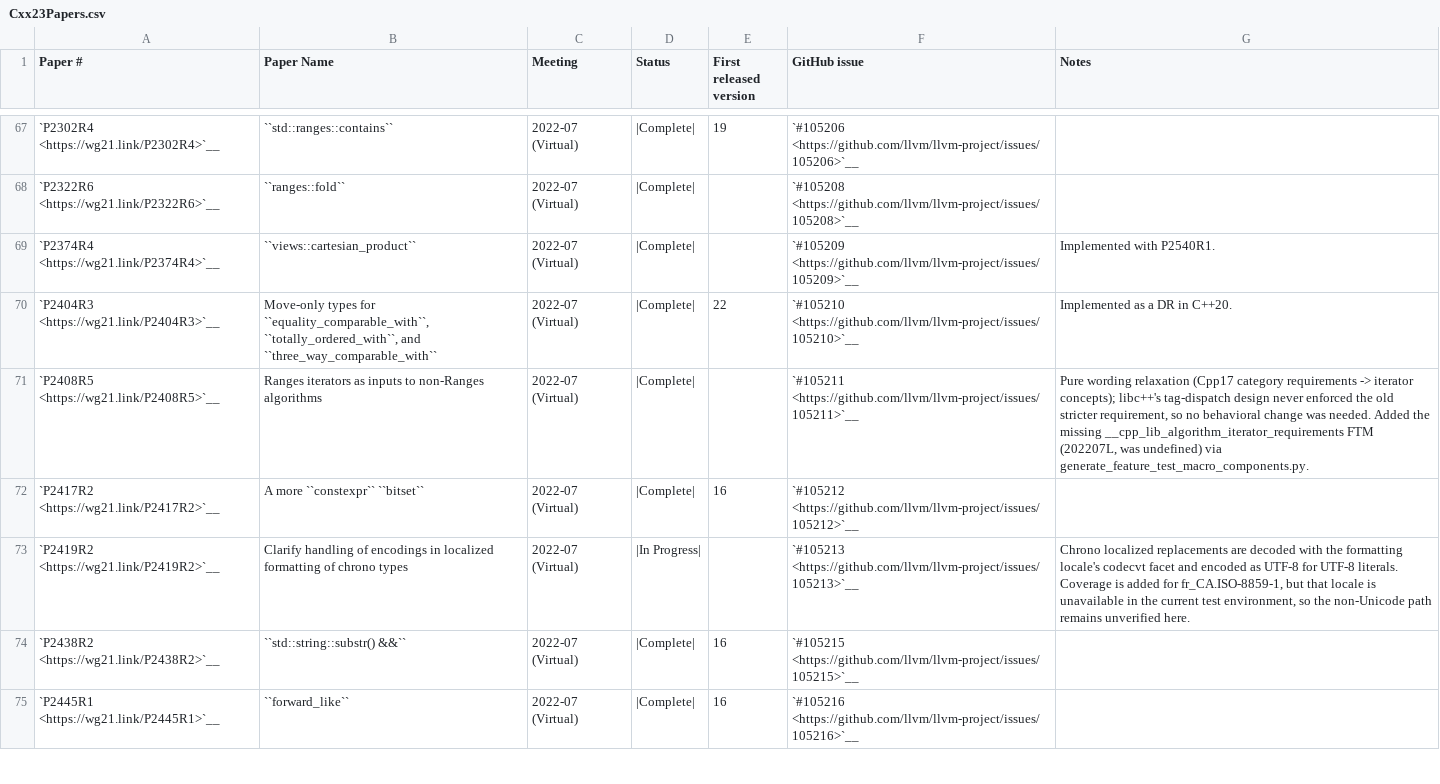
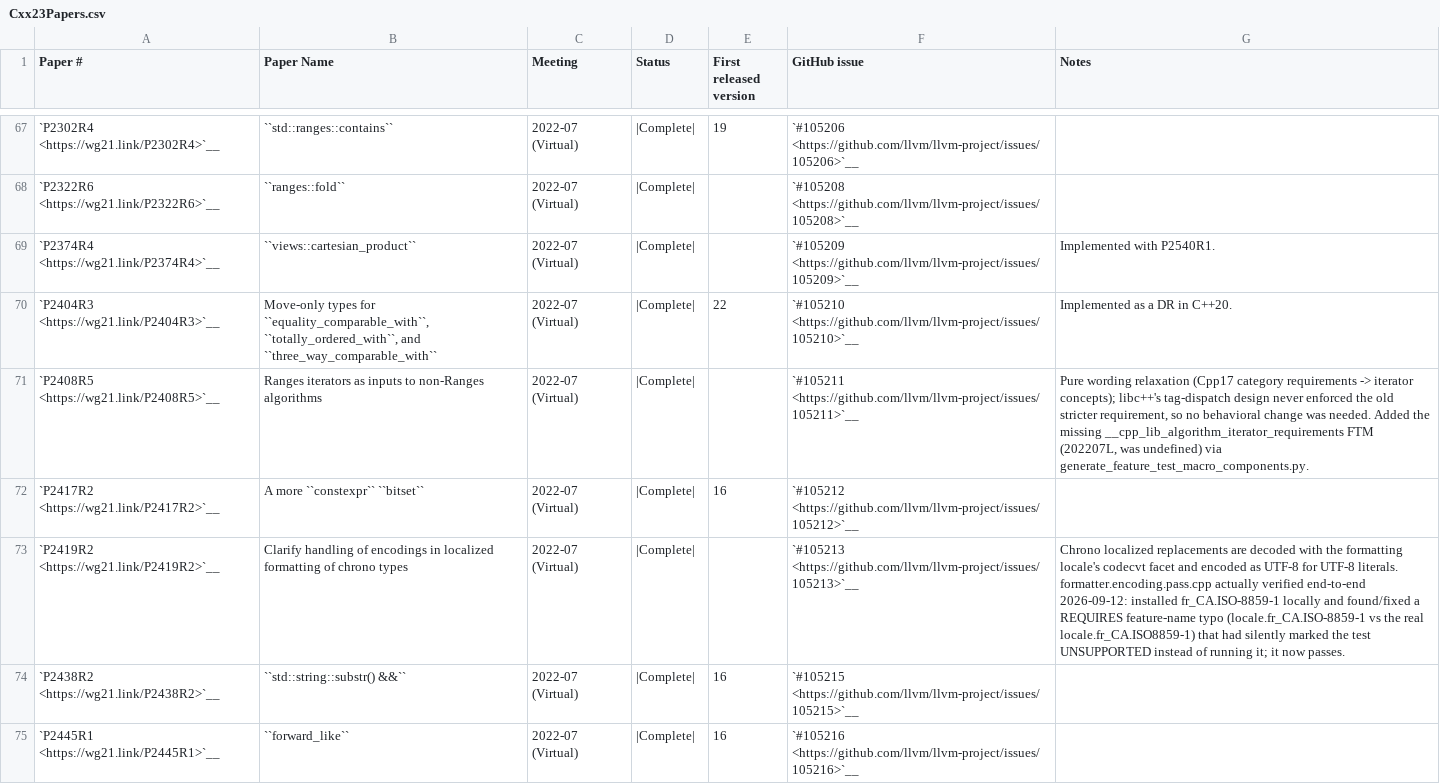
Before and after one commit to spwn02/clang-cxx26, a CSV file: libcxx/docs/Status/Cxx23Papers.csv, drawn as a sheet; only a part is shown, gaps mark what is left out; the diff names each change by its address in the sheet, - before the commit and + after, or states it on an @@ line.

```diff
--- a/libcxx/docs/Status/Cxx23Papers.csv
+++ b/libcxx/docs/Status/Cxx23Papers.csv
-D73 (Status): |In Progress|
+D73 (Status): |Complete|
-G73 (Notes): …UTF-8 literals. Coverage is added for fr_CA.ISO-8859-1, but that locale is unavailable in the current test environment, so the non-Unicode path remains unverified here.
+G73 (Notes): …UTF-8 literals. formatter.encoding.pass.cpp actually verified end-to-end 2026-09-12: installed fr_CA.ISO-8859-1 locally and found/fixed a REQUIRES feature-name typo (locale.fr_CA.ISO-8859-1 vs the real locale.fr_CA.ISO8859-1) that had silently marked the test UNSUPPORTED instead of running it; it now passes.
```
